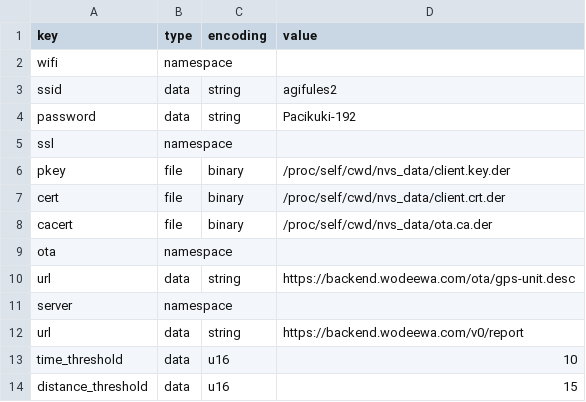
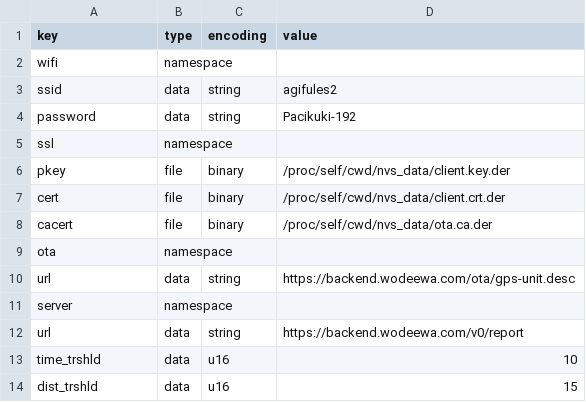
Before and after one commit to gsimon75/esp8266_gps_unit, a CSV file: unit/nvs.csv, drawn as a sheet.

```diff
--- a/unit/nvs.csv
+++ b/unit/nvs.csv
@@ -12,3 +12,3 @@ server,namespace,
 url,data,string,https://backend.wodeewa.com/v0/report
-time_threshold,data,u16,10
-distance_threshold,data,u16,15
+time_trshld,data,u16,10
+dist_trshld,data,u16,15
```
Also changed, not shown: 4 other files.
